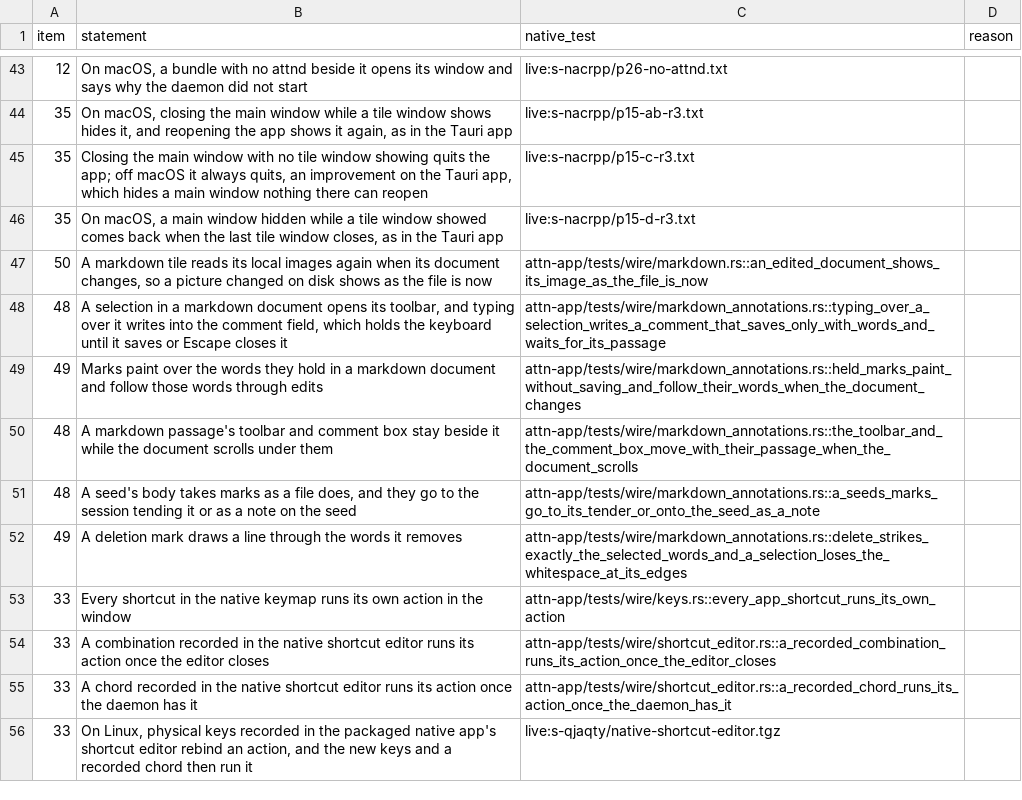
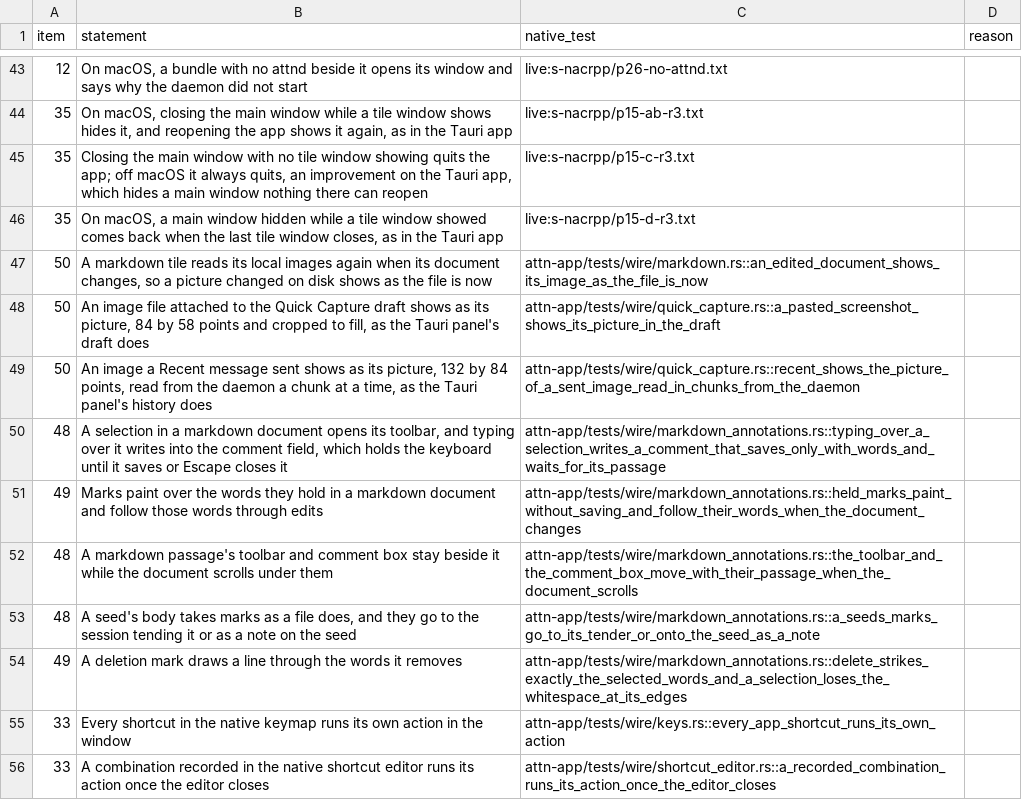
Before and after one commit to SolenesInc/attn, a TSV file: native/parity/checklist.tsv, drawn as a sheet; only a part is shown, gaps mark what is left out; the shorter side is filled out with more unchanged rows; the diff names each change by its address in the sheet, - before the commit and + after, or states it on an @@ line.

```diff
--- a/native/parity/checklist.tsv
+++ b/native/parity/checklist.tsv
+row 48: 50 | An image file attached to the Quick Capture draft shows as its picture, 84 by 58 points and cropped to fill, as the Tauri panel's draft does | attn-app/tests/wire/quick_capture.rs::a_pasted_screenshot_shows_its_picture_in_the_draft
+row 49: 50 | An image a Recent message sent shows as its picture, 132 by 84 points, read from the daemon a chunk at a time, as the Tauri panel's history does | attn-app/tests/wire/quick_capture.rs::recent_shows_the_picture_of_a_sent_image_read_in_chunks_from_the_daemon
```
Also changed, not shown: 7 other files.
